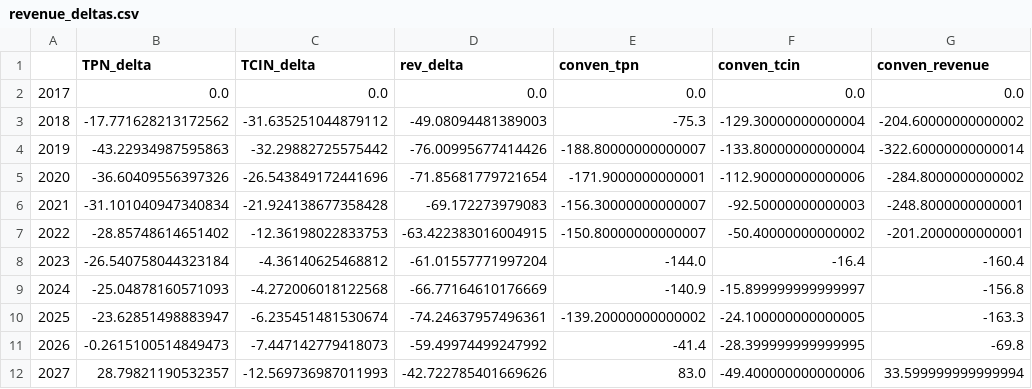
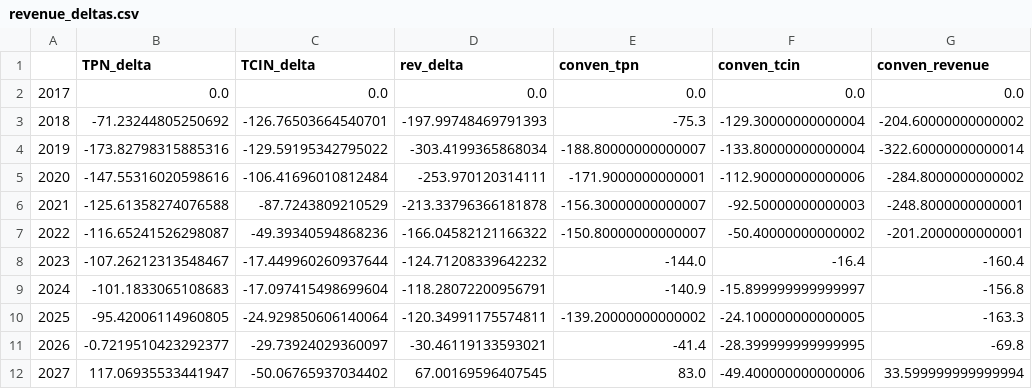
Before and after one commit to Budget-Lab-Yale/FRBUS, a CSV file: tcja-2017/output/revenue_deltas.csv, drawn as a sheet.

```diff
--- a/tcja-2017/output/revenue_deltas.csv
+++ b/tcja-2017/output/revenue_deltas.csv
@@ -2,11 +2,11 @@
 2017,0.0,0.0,0.0,0.0,0.0,0.0
-2018,-17.771628213172562,-31.635251044879112,-49.08094481389003,-75.3,-129.30000000000004,-204.60000000000002
-2019,-43.22934987595863,-32.29882725575442,-76.00995677414426,-188.80000000000007,-133.80000000000004,-322.60000000000014
-2020,-36.60409556397326,-26.543849172441696,-71.85681779721654,-171.9000000000001,-112.90000000000006,-284.8000000000002
-2021,-31.101040947340834,-21.924138677358428,-69.172273979083,-156.30000000000007,-92.50000000000003,-248.8000000000001
-2022,-28.85748614651402,-12.36198022833753,-63.422383016004915,-150.80000000000007,-50.40000000000002,-201.2000000000001
-2023,-26.540758044323184,-4.36140625468812,-61.01557771997204,-144.0,-16.4,-160.4
-2024,-25.04878160571093,-4.272006018122568,-66.77164610176669,-140.9,-15.899999999999997,-156.8
-2025,-23.62851498883947,-6.235451481530674,-74.24637957496361,-139.20000000000002,-24.100000000000005,-163.3
-2026,-0.2615100514849473,-7.447142779418073,-59.49974499247992,-41.4,-28.399999999999995,-69.8
-2027,28.79821190532357,-12.569736987011993,-42.722785401669626,83.0,-49.400000000000006,33.599999999999994
+2018,-71.23244805250692,-126.76503664540701,-197.99748469791393,-75.3,-129.30000000000004,-204.60000000000002
+2019,-173.82798315885316,-129.59195342795022,-303.4199365868034,-188.80000000000007,-133.80000000000004,-322.60000000000014
+2020,-147.55316020598616,-106.41696010812484,-253.970120314111,-171.9000000000001,-112.90000000000006,-284.8000000000002
+2021,-125.61358274076588,-87.7243809210529,-213.33796366181878,-156.30000000000007,-92.50000000000003,-248.8000000000001
+2022,-116.65241526298087,-49.39340594868236,-166.04582121166322,-150.80000000000007,-50.40000000000002,-201.2000000000001
+2023,-107.26212313548467,-17.449960260937644,-124.71208339642232,-144.0,-16.4,-160.4
+2024,-101.1833065108683,-17.097415498699604,-118.28072200956791,-140.9,-15.899999999999997,-156.8
+2025,-95.42006114960805,-24.929850606140064,-120.34991175574811,-139.20000000000002,-24.100000000000005,-163.3
+2026,-0.7219510423292377,-29.73924029360097,-30.46119133593021,-41.4,-28.399999999999995,-69.8
+2027,117.06935533441947,-50.06765937034402,67.00169596407545,83.0,-49.400000000000006,33.599999999999994
```
Also changed, not shown: tcja-2017/output/baseline_econ.csv, tcja-2017/output/baseline_econ_int.csv, 7 other files.
